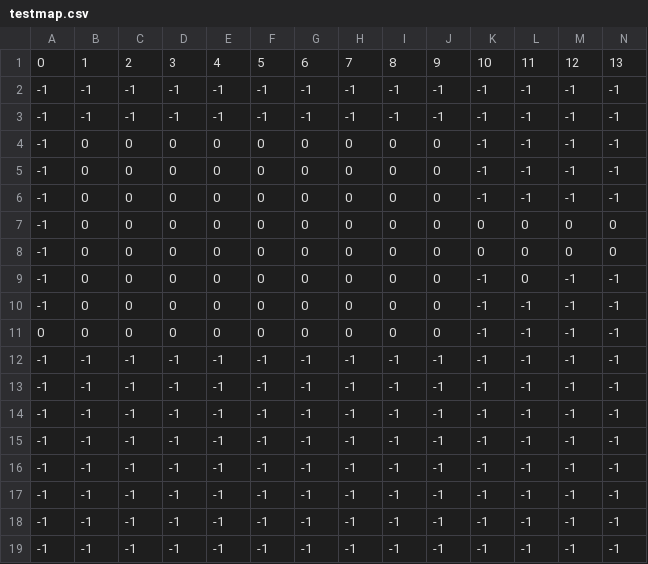
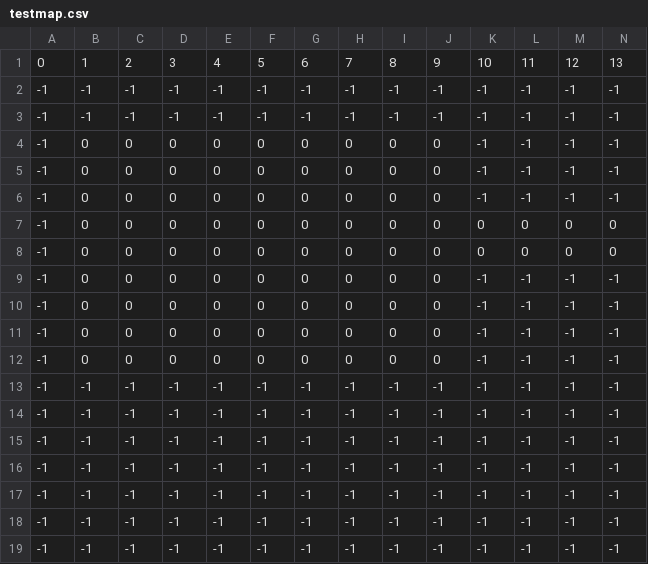
Before and after one commit to kushurox/mokepon, a CSV file: maps/testmap.csv, drawn as a sheet; only a part is shown; removed rows and columns are numbered as before the commit, all else as after; rows hold the shown columns only; the diff names each change by its address in the sheet, - before the commit and + after, or states it on an @@ line.

```diff
--- a/maps/testmap.csv
+++ b/maps/testmap.csv
-row 9: -1 | 0 | 0 | 0 | 0 | 0 | 0 | 0 | 0 | 0 | -1 | 0 | -1 | -1
-A10: 0
+A10: -1
-B11: -1
+B11: 0
-C11: -1
+C11: 0
-D11: -1
+D11: 0
-E11: -1
+E11: 0
-F11: -1
+F11: 0
-G11: -1
+G11: 0
-H11: -1
+H11: 0
-I11: -1
+I11: 0
-J11: -1
+J11: 0
+row 12: -1 | 0 | 0 | 0 | 0 | 0 | 0 | 0 | 0 | 0 | -1 | -1 | -1 | -1
```
Also changed, not shown: 1 other file.
